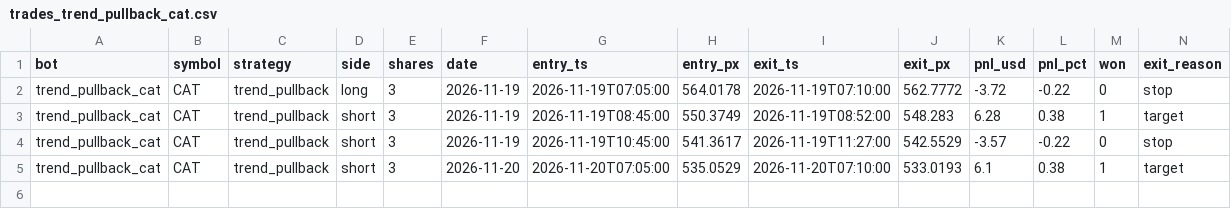
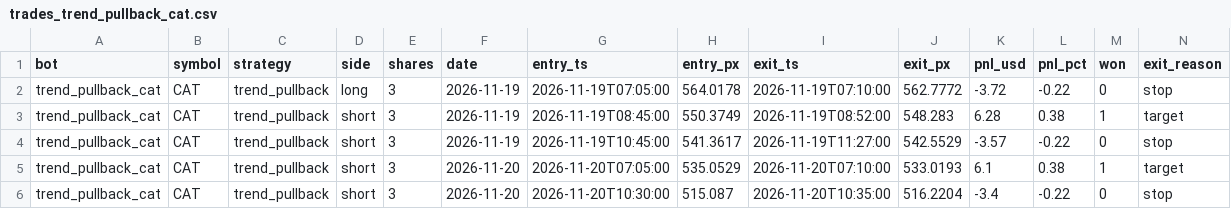
Before and after one commit to michaeldeuchar-dotcom/stock-paper-bot, a CSV file: data/trades_trend_pullback_cat.csv, drawn as a sheet; only a part is shown; rows hold the shown columns only; the diff names each change by its address in the sheet, - before the commit and + after, or states it on an @@ line.

```diff
--- a/data/trades_trend_pullback_cat.csv
+++ b/data/trades_trend_pullback_cat.csv
+row 6: trend_pullback_cat | CAT | trend_pullback | short | 3 | 2026-11-20 | 2026-11-20T10:30:00 | 515.087 | 2026-11-20T10:35:00 | 516.2204 | -3.4 | -0.22 | 0 | stop
```
Also changed, not shown: 3 other files.
